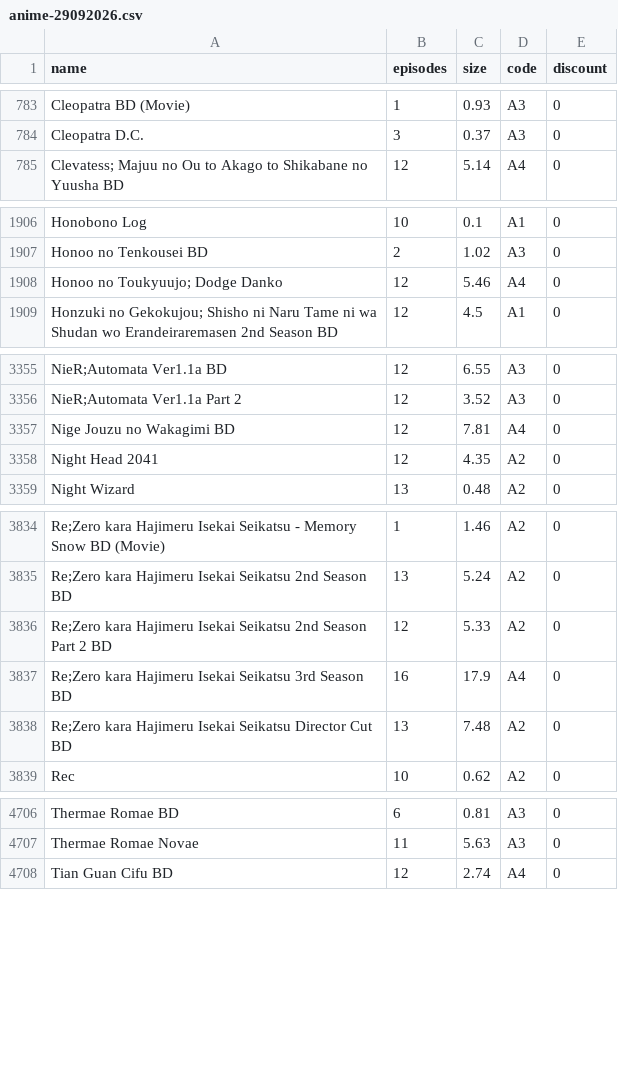
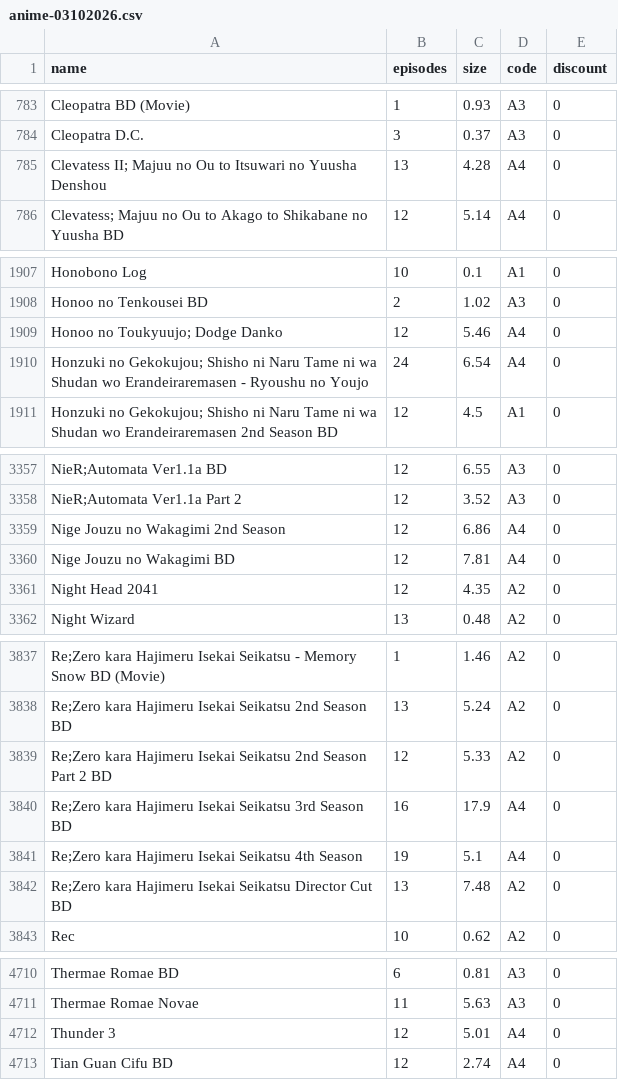
Before and after one commit to Tofan02/anime_store, a CSV file: data/anime-03102026.csv (was data/anime-29092026.csv), drawn as a sheet; only a part is shown, gaps mark what is left out; the diff covers the shown part only; the diff names each change by its address in the sheet, - before the commit and + after, or states it on an @@ line.

Commit message:
Update Anime Baru

```diff
--- a/data/anime-29092026.csv
+++ b/data/anime-03102026.csv
+row 785: Clevatess II; Majuu no Ou to Itsuwari no Yuusha Denshou | 13 | 4.28 | A4 | 0
+row 1910: Honzuki no Gekokujou; Shisho ni Naru Tame ni wa Shudan wo Erandeiraremasen - Ryoushu no Youjo | 24 | 6.54 | A4 | 0
+row 3359: Nige Jouzu no Wakagimi 2nd Season | 12 | 6.86 | A4 | 0
+row 3841: Re;Zero kara Hajimeru Isekai Seikatsu 4th Season | 19 | 5.1 | A4 | 0
+row 4712: Thunder 3 | 12 | 5.01 | A4 | 0
```
Also changed, not shown: 1 added row elsewhere in this file, 1 other file.
